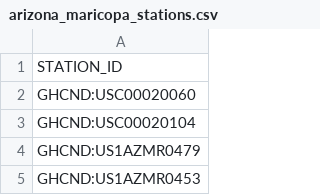
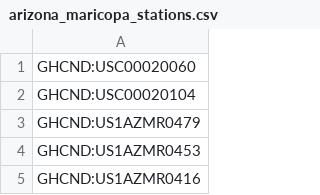
Before and after one commit to Jack-Krause/474Project, a CSV file: data/arizona_maricopa_stations.csv, drawn as a sheet; only a part is shown; the shorter side is filled out with more unchanged rows.

```diff
--- a/data/arizona_maricopa_stations.csv
+++ b/data/arizona_maricopa_stations.csv
@@ -1,2 +1 @@
-STATION_ID
 GHCND:USC00020060
```
Also changed, not shown: 2 other files.
